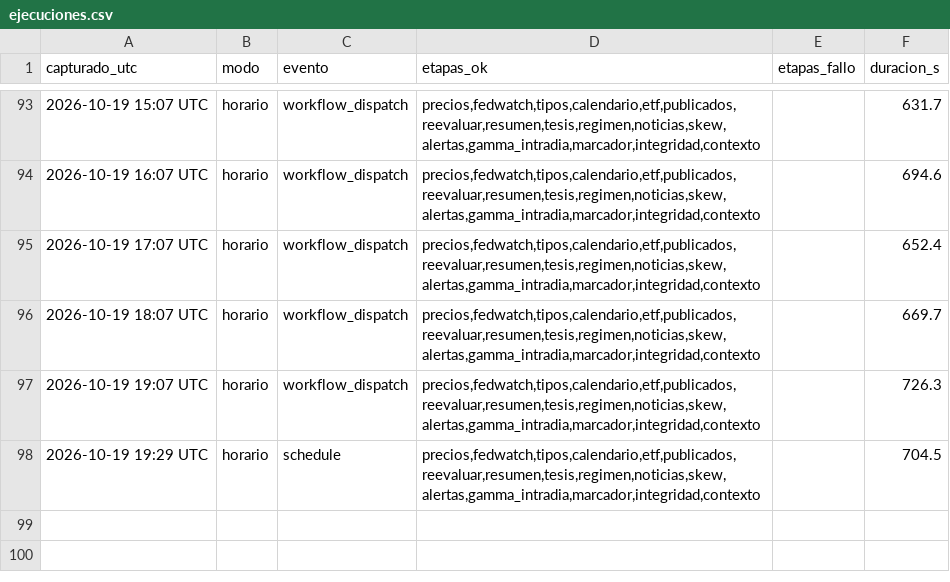
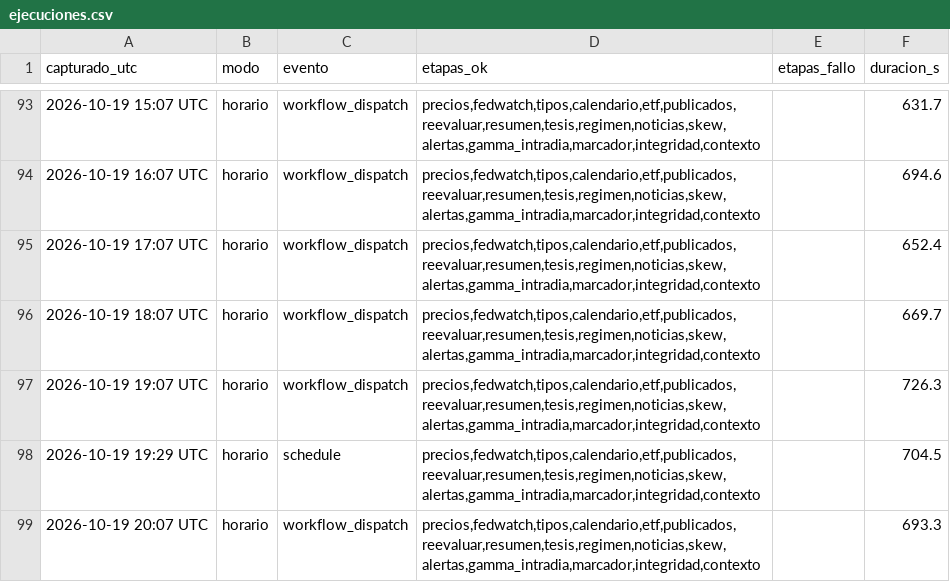
Before and after one commit to komonartisans-ops/nexora-terminal, a CSV file: data/ejecuciones.csv, drawn as a sheet; only a part is shown, gaps mark what is left out; the diff names each change by its address in the sheet, - before the commit and + after, or states it on an @@ line.

```diff
--- a/data/ejecuciones.csv
+++ b/data/ejecuciones.csv
+row 99: 2026-10-19 20:07 UTC | horario | workflow_dispatch | precios,fedwatch,tipos,calendario,etf,publicados,reevaluar,resumen,tesis,regimen,noticias,skew,alertas,gamma_intradia,marcador,integridad,contexto |  | 693.3
```
Also changed, not shown: data/historico_fedwatch.csv, data/historico_precios.csv, 27 other files.
